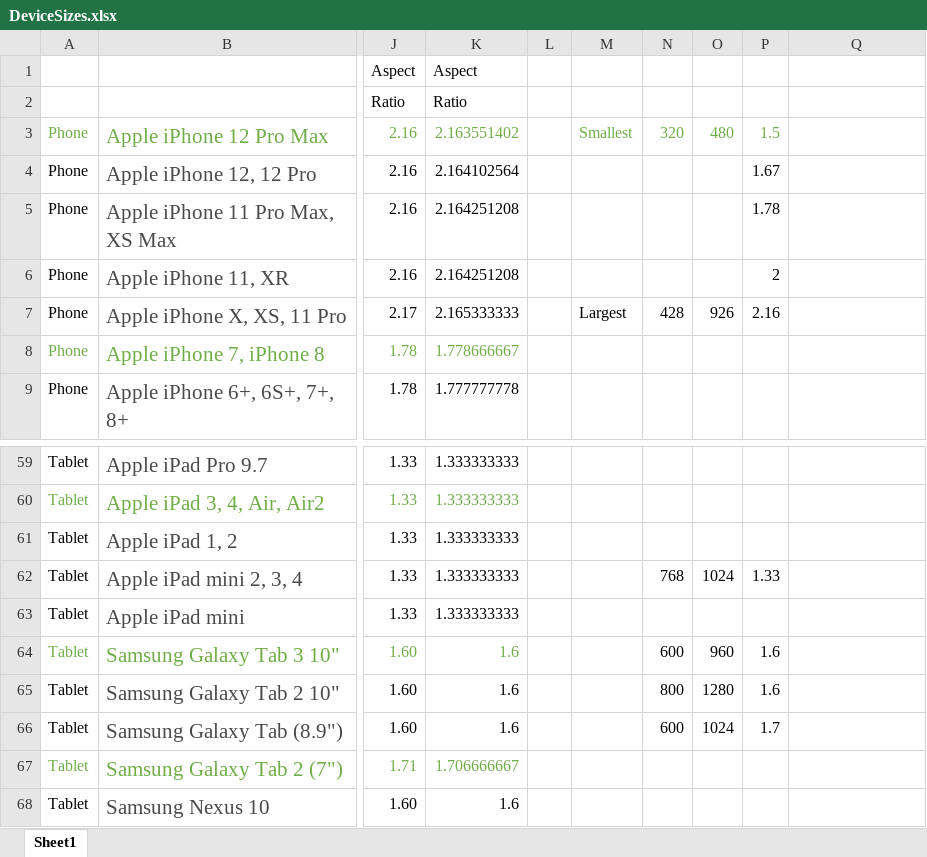
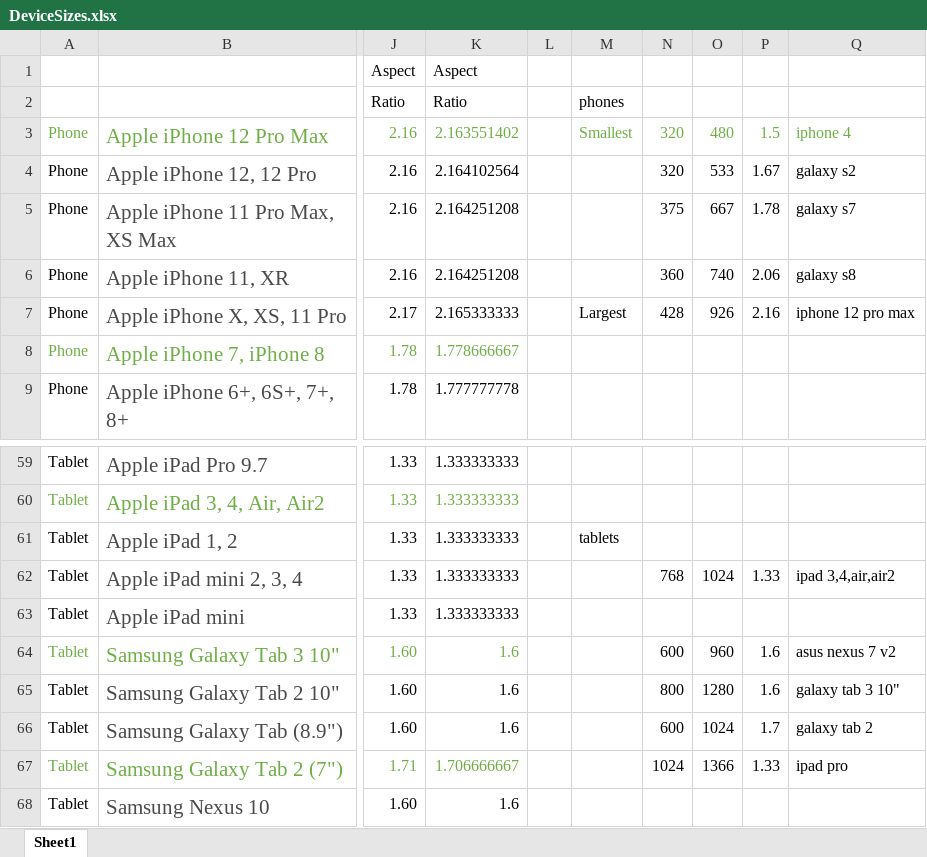
Before and after one commit to BenLussier/exitcount, an Excel workbook: DeviceSizes.xlsx, sheet Sheet1, drawn as a sheet; only a part is shown, gaps mark what is left out; values as stored, in another font and other column widths than the file's, no borders; the diff names each change by its address in the sheet, - before the commit and + after, or states it on an @@ line.

Commit message:
device size update

```diff
--- a/DeviceSizes.xlsx (sheet Sheet1)
+++ b/DeviceSizes.xlsx (sheet Sheet1)
-M2: (empty)
+M2: phones
-Q3: (empty)
+Q3: iphone 4
-N4: (empty)
+N4: 320
-O4: (empty)
+O4: 533
-Q4: (empty)
+Q4: galaxy s2
-N5: (empty)
+N5: 375
-O5: (empty)
+O5: 667
-Q5: (empty)
+Q5: galaxy s7
-N6: (empty)
+N6: 360
-O6: (empty)
+O6: 740
-P6: 2
+P6: 2.06
-Q6: (empty)
+Q6: galaxy s8
-Q7: (empty)
+Q7: iphone 12 pro max
-M61: (empty)
+M61: tablets
-Q62: (empty)
+Q62: ipad 3,4,air,air2
-Q64: (empty)
+Q64: asus nexus 7 v2
-Q65: (empty)
+Q65: galaxy tab 3 10"
-Q66: (empty)
+Q66: galaxy tab 2
-N67: (empty)
+N67: 1024
-O67: (empty)
+O67: 1366
-P67: (empty)
+P67: 1.33
-Q67: (empty)
+Q67: ipad pro
```
